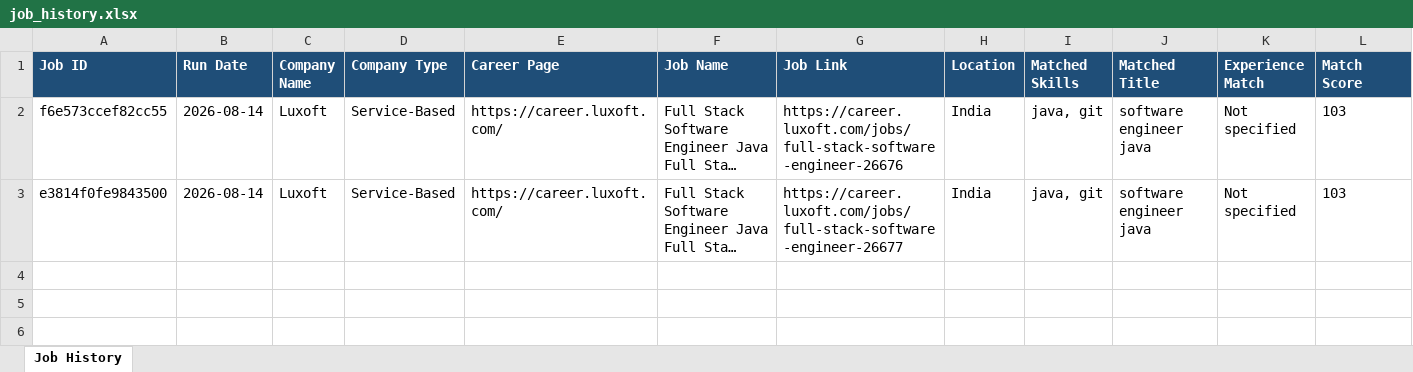
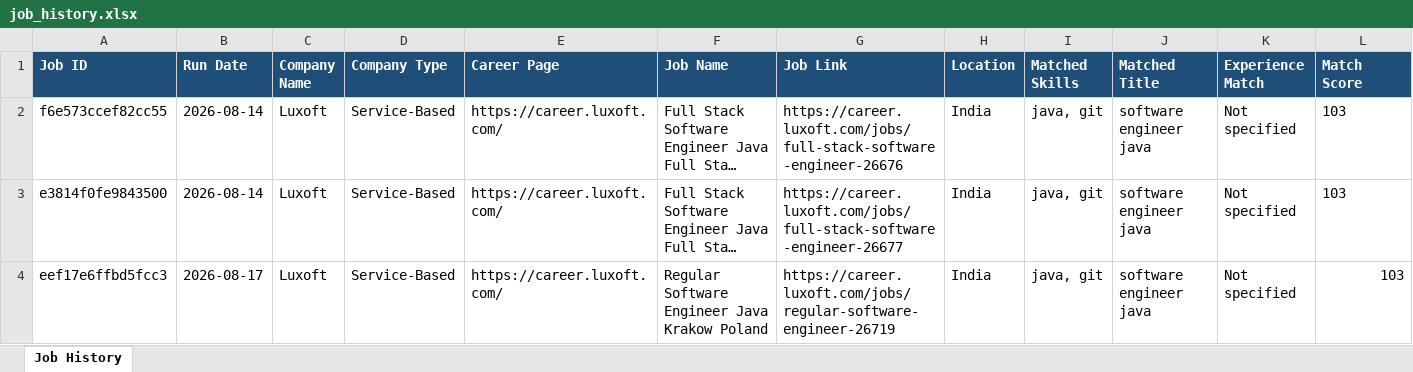
Before and after one commit to niranjanranju11/jobfinder, an Excel workbook: outputs/job_history.xlsx, sheet Job History, drawn as a sheet; only a part is shown; long unchanged cells end in …; values as stored, in another font and other column widths than the file's, no borders; rows hold the shown columns only; the diff names each change by its address in the sheet, - before the commit and + after, or states it on an @@ line.

```diff
--- a/outputs/job_history.xlsx (sheet Job History)
+++ b/outputs/job_history.xlsx (sheet Job History)
+row 4: eef17e6ffbd5fcc3 | 2026-08-17 | Luxoft | Service-Based | https://career.luxoft.com/ | Regular Software Engineer Java Krakow Poland | https://career.luxoft.com/jobs/regular-software-engineer-26719 | India | java, git | software engineer java | Not specified | 103
```
